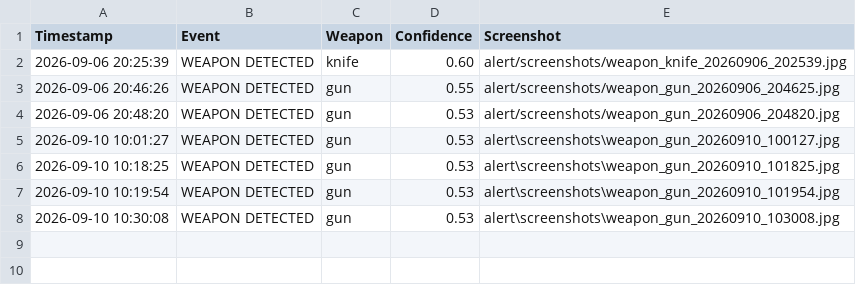
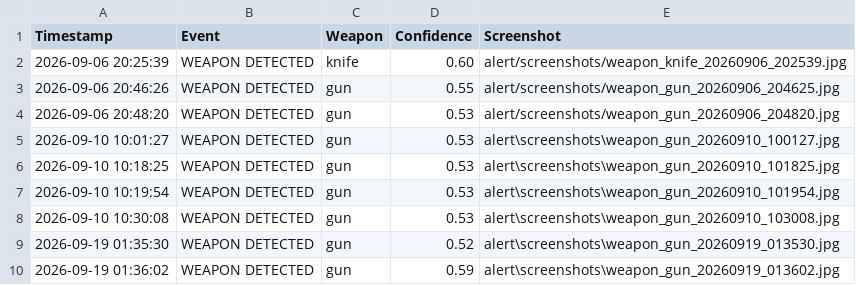
Before and after one commit to nimra-waseem90/Vigilix-, a CSV file: alert/weapon_log.csv, drawn as a sheet; the diff names each change by its address in the sheet, - before the commit and + after, or states it on an @@ line.

```diff
--- a/alert/weapon_log.csv
+++ b/alert/weapon_log.csv
+row 9: 2026-09-19 01:35:30 | WEAPON DETECTED | gun | 0.52 | alert\screenshots\weapon_gun_20260919_013530.jpg
+row 10: 2026-09-19 01:36:02 | WEAPON DETECTED | gun | 0.59 | alert\screenshots\weapon_gun_20260919_013602.jpg
```
Also changed, not shown: alert/alert_log.csv, alert/audio_log.csv, 16 other files.
